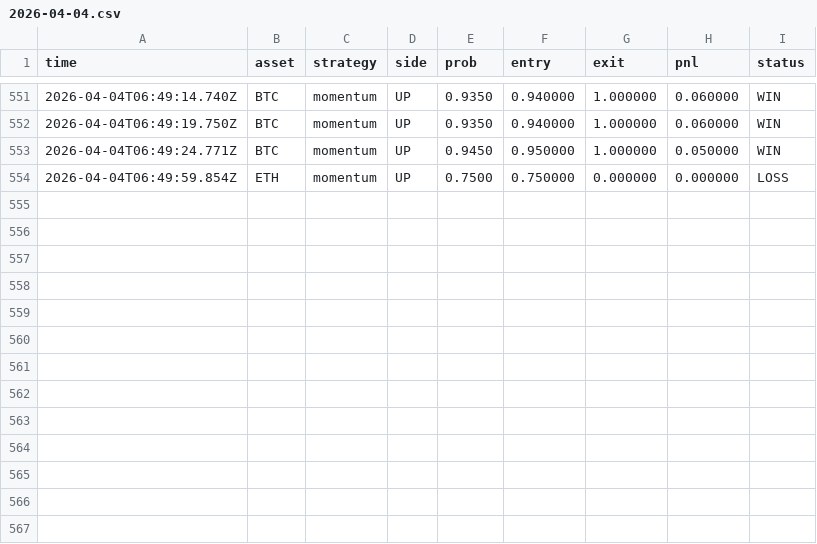
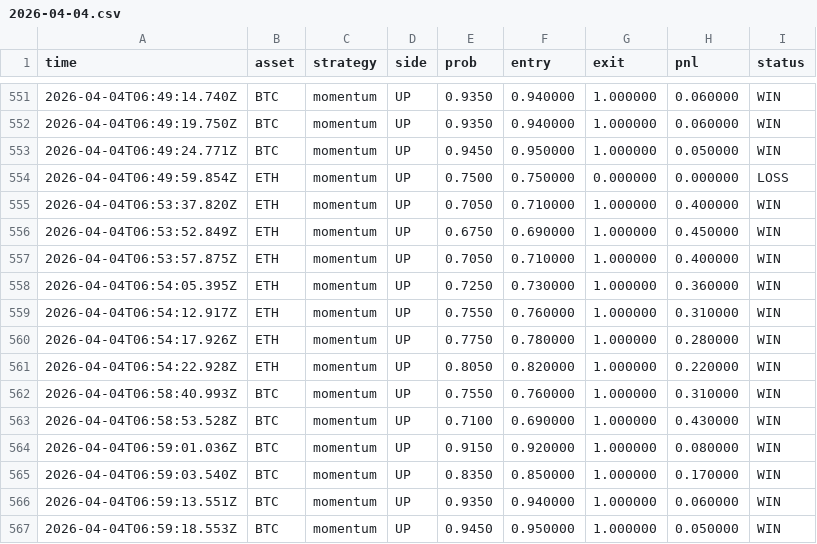
Before and after one commit to venkatesh2257/Poly_bot, a CSV file: server/logs/2026-04-04.csv, drawn as a sheet; only a part is shown, gaps mark what is left out.

```diff
--- a/server/logs/2026-04-04.csv
+++ b/server/logs/2026-04-04.csv
@@ -554 +554,14 @@ time,asset,strategy,side,prob,entry,exit,pnl,status
 2026-04-04T06:49:59.854Z,ETH,momentum,UP,0.7500,0.750000,0.000000,0.000000,LOSS
+2026-04-04T06:53:37.820Z,ETH,momentum,UP,0.7050,0.710000,1.000000,0.400000,WIN
+2026-04-04T06:53:52.849Z,ETH,momentum,UP,0.6750,0.690000,1.000000,0.450000,WIN
+2026-04-04T06:53:57.875Z,ETH,momentum,UP,0.7050,0.710000,1.000000,0.400000,WIN
+2026-04-04T06:54:05.395Z,ETH,momentum,UP,0.7250,0.730000,1.000000,0.360000,WIN
+2026-04-04T06:54:12.917Z,ETH,momentum,UP,0.7550,0.760000,1.000000,0.310000,WIN
+2026-04-04T06:54:17.926Z,ETH,momentum,UP,0.7750,0.780000,1.000000,0.280000,WIN
+2026-04-04T06:54:22.928Z,ETH,momentum,UP,0.8050,0.820000,1.000000,0.220000,WIN
+2026-04-04T06:58:40.993Z,BTC,momentum,UP,0.7550,0.760000,1.000000,0.310000,WIN
+2026-04-04T06:58:53.528Z,BTC,momentum,UP,0.7100,0.690000,1.000000,0.430000,WIN
+2026-04-04T06:59:01.036Z,BTC,momentum,UP,0.9150,0.920000,1.000000,0.080000,WIN
+2026-04-04T06:59:03.540Z,BTC,momentum,UP,0.8350,0.850000,1.000000,0.170000,WIN
+2026-04-04T06:59:13.551Z,BTC,momentum,UP,0.9350,0.940000,1.000000,0.060000,WIN
+2026-04-04T06:59:18.553Z,BTC,momentum,UP,0.9450,0.950000,1.000000,0.050000,WIN
```
Also changed, not shown: server/logs/backup/2026-04/2026-04-04.csv, 2 other files.
